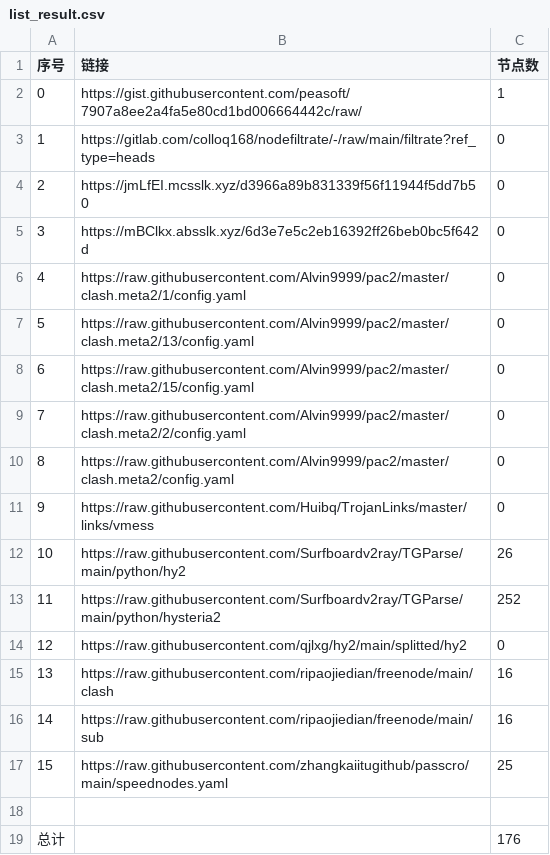
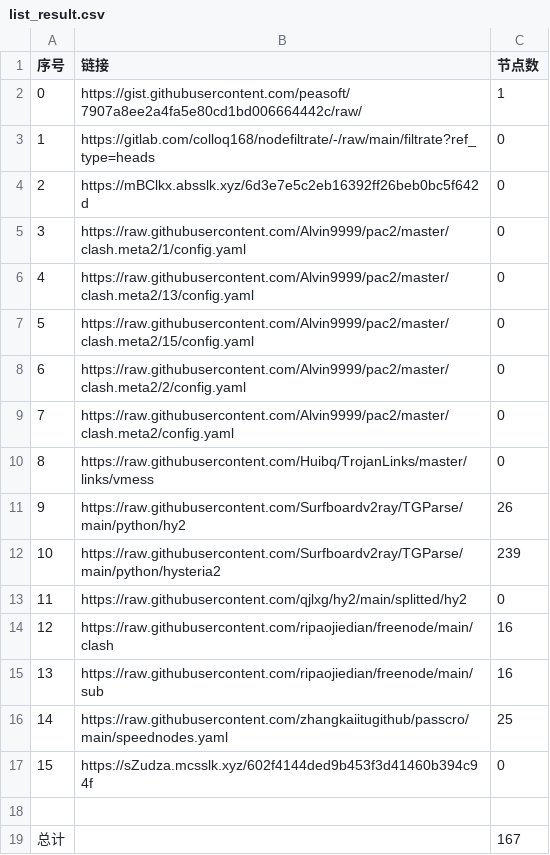
Before and after one commit to x698/NoMoreWalls, a CSV file: list_result.csv, drawn as a sheet; removed rows and columns are numbered as before the commit, all else as after; the diff names each change by its address in the sheet, - before the commit and + after, or states it on an @@ line.

```diff
--- a/list_result.csv
+++ b/list_result.csv
-row 4: 2 | https://jmLfEI.mcsslk.xyz/d3966a89b831339f56f11944f5dd7b50 | 0
@@ column A (序号) renumbered between rows 4 and 16 @@
-C12 (节点数): 252
+C12 (节点数): 239
+row 17: 15 | https://sZudza.mcsslk.xyz/602f4144ded9b453f3d41460b394c94f | 0
-C19 (节点数): 176
+C19 (节点数): 167
```
Also changed, not shown: 18 other files.
